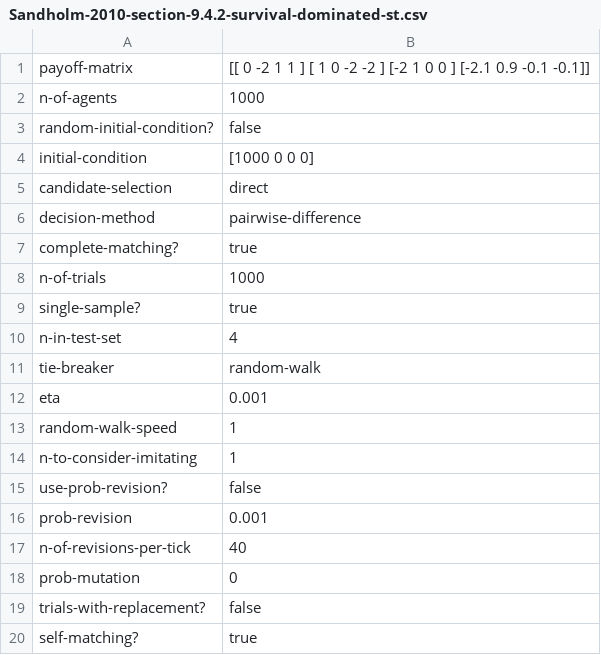
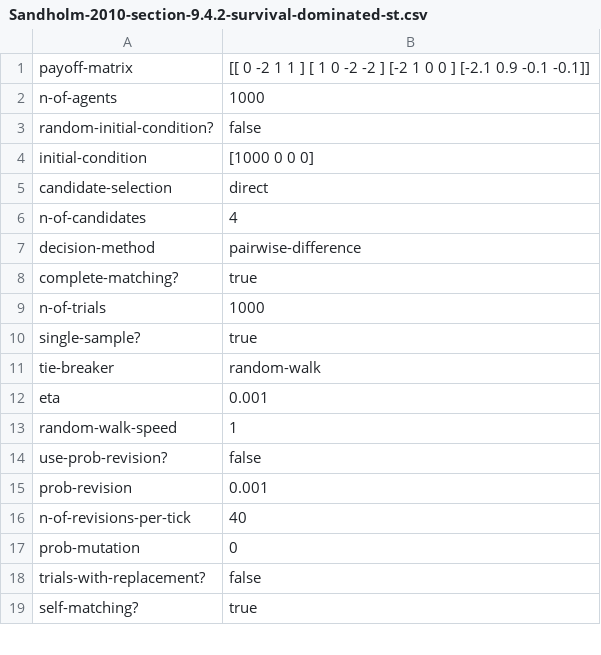
Before and after one commit to luis-r-izquierdo/abed-1pop, a CSV file: parameter-files/Sandholm-2010-section-9.4.2-survival-dominated-st.csv, drawn as a sheet; only a part is shown; removed rows and columns are numbered as before the commit, all else as after; the diff names each change by its address in the sheet, - before the commit and + after, or states it on an @@ line.

```diff
--- a/parameter-files/Sandholm-2010-section-9.4.2-survival-dominated-st.csv
+++ b/parameter-files/Sandholm-2010-section-9.4.2-survival-dominated-st.csv
+row 6: n-of-candidates | 4
-row 10: n-in-test-set | 4
-row 14: n-to-consider-imitating | 1
```
Also changed, not shown: parameter-files/Garcia-vanVeelen-JET-2016.csv, parameter-files/Imhof-Fudenberg-Nowak-PNAS-2005-Fig2.csv, 17 other files.
